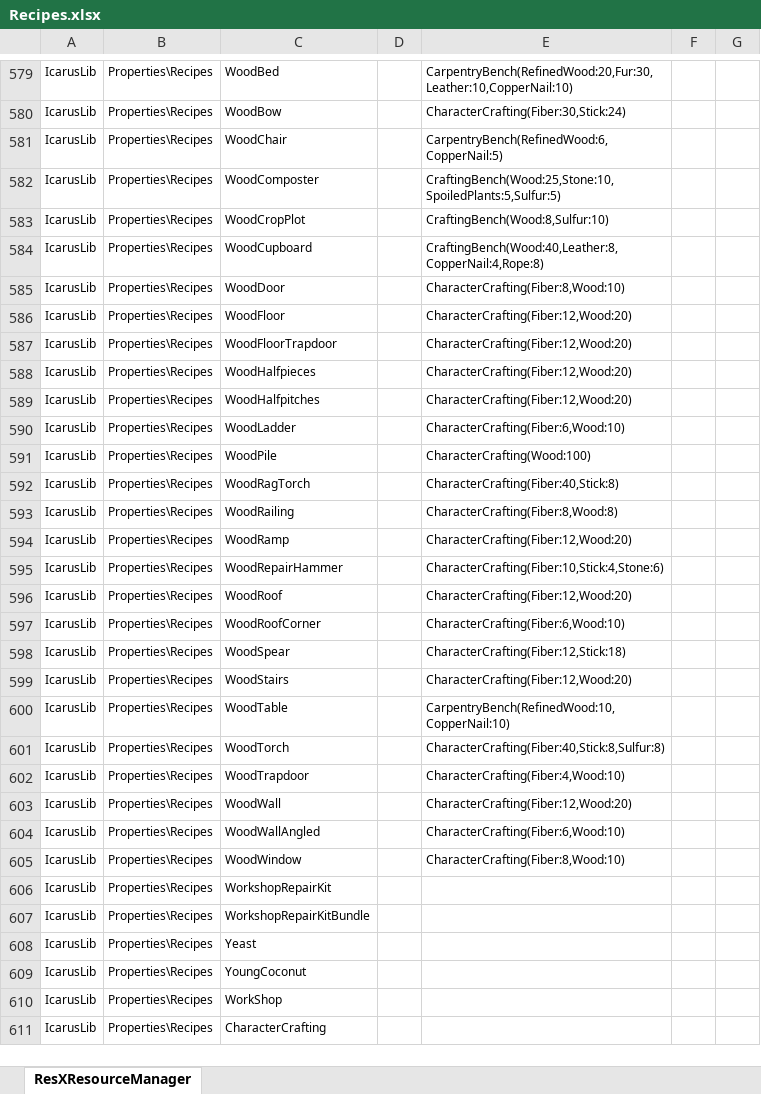
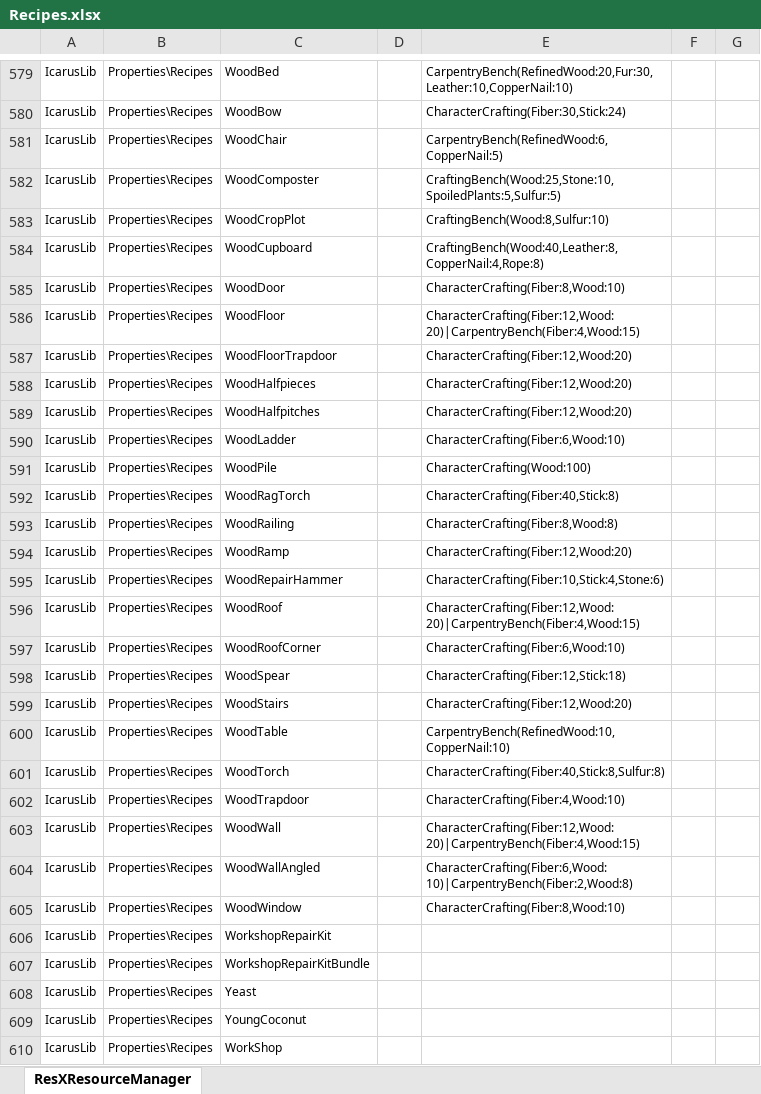
Before and after one commit to MasudaAkio/IcarusUtil, an Excel workbook: Recipes.xlsx, sheet ResXResourceManager, drawn as a sheet; only a part is shown, gaps mark what is left out; the shorter side is filled out with more unchanged rows; values as stored, in another font and other column widths than the file's, no borders; the diff names each change by its address in the sheet, - before the commit and + after, or states it on an @@ line.

```diff
--- a/Recipes.xlsx (sheet ResXResourceManager)
+++ b/Recipes.xlsx (sheet ResXResourceManager)
-E586: CharacterCrafting(Fiber:12,Wood:20)
+E586: CharacterCrafting(Fiber:12,Wood:20)|CarpentryBench(Fiber:4,Wood:15)
-E596: CharacterCrafting(Fiber:12,Wood:20)
+E596: CharacterCrafting(Fiber:12,Wood:20)|CarpentryBench(Fiber:4,Wood:15)
-E603: CharacterCrafting(Fiber:12,Wood:20)
+E603: CharacterCrafting(Fiber:12,Wood:20)|CarpentryBench(Fiber:4,Wood:15)
-E604: CharacterCrafting(Fiber:6,Wood:10)
+E604: CharacterCrafting(Fiber:6,Wood:10)|CarpentryBench(Fiber:2,Wood:8)
```
Also changed, not shown: 10 other files.
